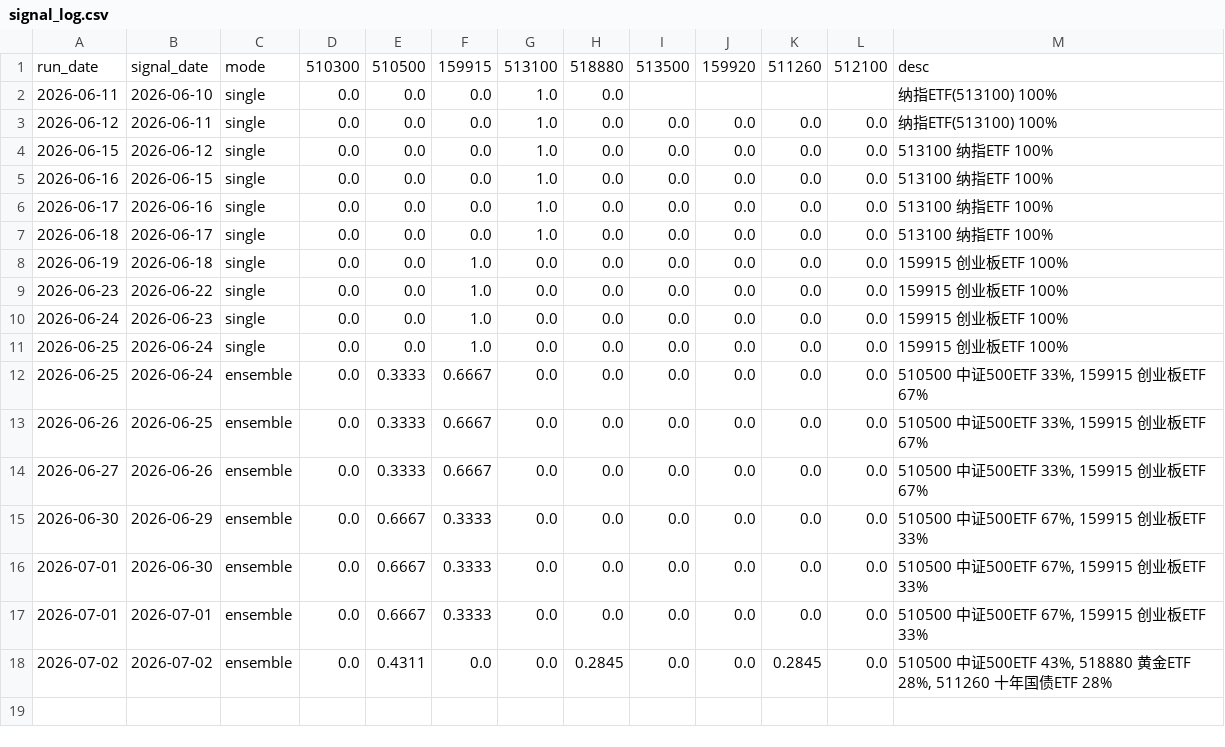
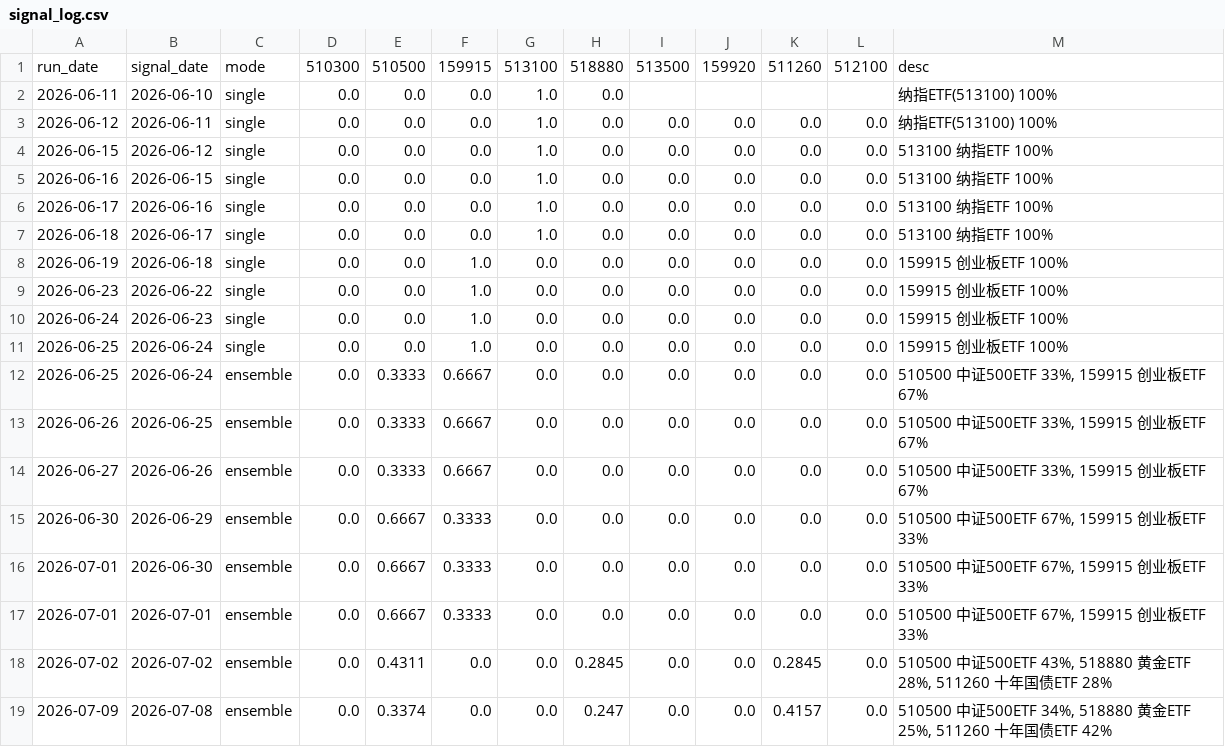
Before and after one commit to AbacusFlow/quant, a CSV file: output/signal_log.csv, drawn as a sheet.

```diff
--- a/output/signal_log.csv
+++ b/output/signal_log.csv
@@ -18 +18,2 @@
 2026-07-02,2026-07-02,ensemble,0.0,0.4311,0.0,0.0,0.2845,0.0,0.0,0.2845,0.0,"510500 中证500ETF 43%, 518880 黄金ETF 28%, 511260 十年国债ETF 28%"
+2026-07-09,2026-07-08,ensemble,0.0,0.3374,0.0,0.0,0.247,0.0,0.0,0.4157,0.0,"510500 中证500ETF 34%, 518880 黄金ETF 25%, 511260 十年国债ETF 42%"
```
Also changed, not shown: output/executions.csv.
